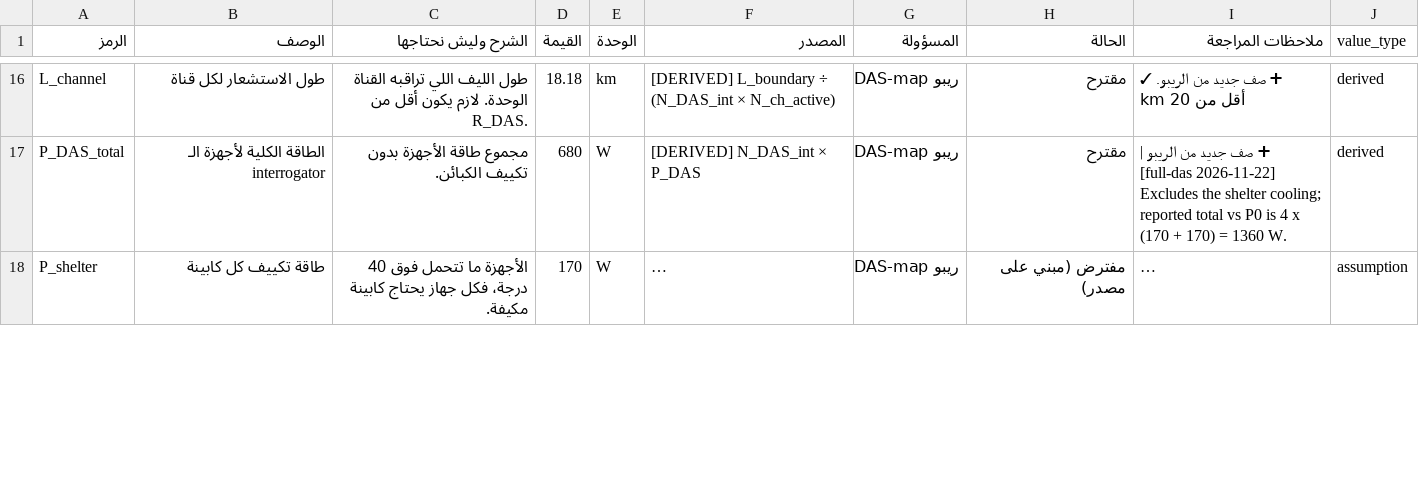
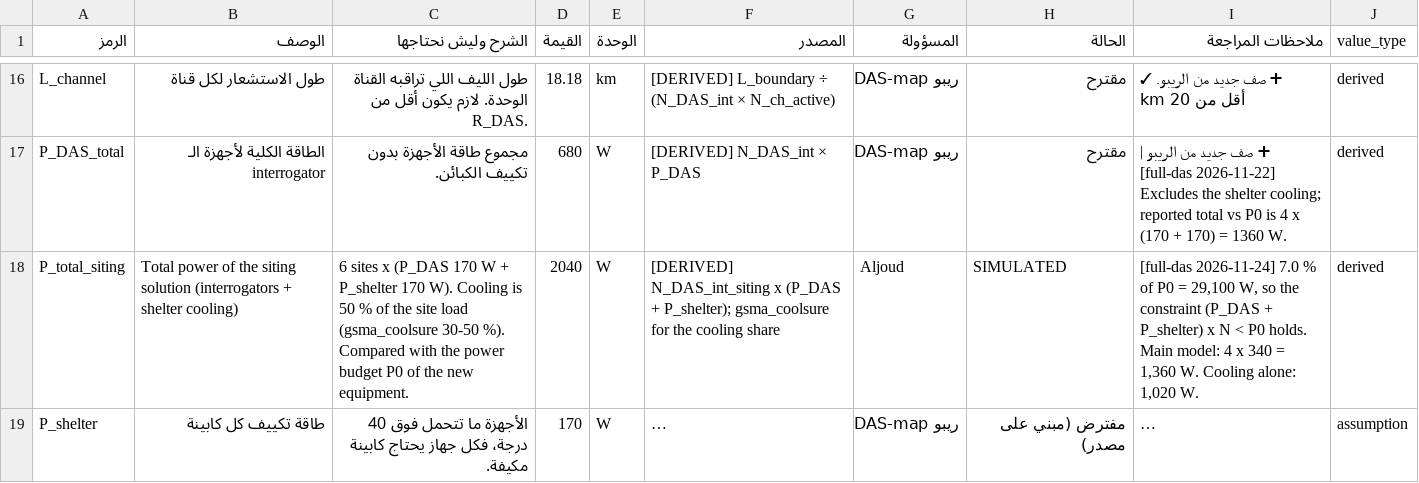
Before and after one commit to aljoudm/full-das, a TSV file: config/parameters_reviewed.tsv, drawn as a sheet; only a part is shown, gaps mark what is left out; long unchanged cells end in …; the diff covers the shown part only; the diff names each change by its address in the sheet, - before the commit and + after, or states it on an @@ line.

```diff
--- a/config/parameters_reviewed.tsv
+++ b/config/parameters_reviewed.tsv
+row 18: P_total_siting | Total power of the siting solution (interrogators + shelter cooling) | 6 sites x (P_DAS 170 W + P_shelter 170 W). Cooling is 50 % of the site load (gsma_coolsure 30-50 %). Compared with the power budget P0 of the new equipment. | 2040 | W | [DERIVED] N_DAS_int_siting x (P_DAS + P_shelter); gsma_coolsure for the cooling share | Aljoud | SIMULATED | [full-das 2026-11-24] 7.0 % of P0 = 29,100 W, so the constraint (P_DAS + P_shelter) x N < P0 holds. Main model: 4 x 340 = 1,360 W. Cooling alone: 1,020 W. | derived
```
Also changed, not shown: 2 edited cells elsewhere in this file, report/final/parameters_final.tsv, report/final/tables/comparison.csv, 21 other files.
